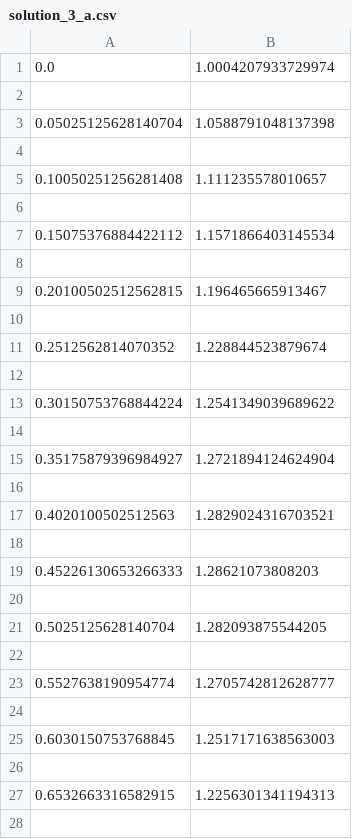
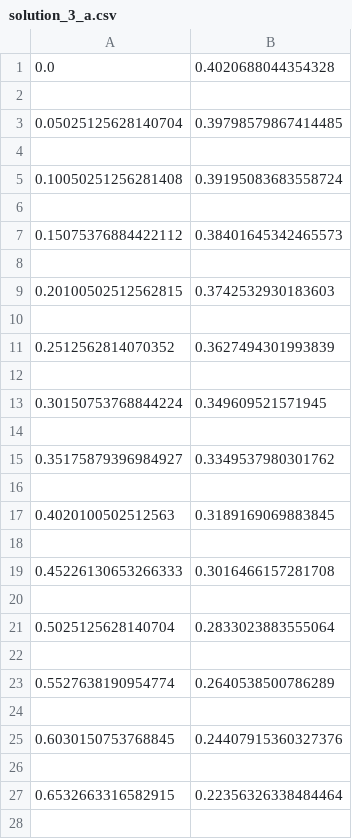
Before and after one commit to AnaNeri/PQ_Hack_SHEmulation, a CSV file: solution_3_a.csv, drawn as a sheet; only a part is shown; the diff covers the shown part only.

```diff
--- a/solution_3_a.csv
+++ b/solution_3_a.csv
@@ -1,28 +1,28 @@
-0.0,1.0004207933729974
+0.0,0.4020688044354328
 
-0.05025125628140704,1.0588791048137398
+0.05025125628140704,0.39798579867414485
 
-0.10050251256281408,1.111235578010657
+0.10050251256281408,0.39195083683558724
 
-0.15075376884422112,1.1571866403145534
+0.15075376884422112,0.38401645342465573
 
-0.20100502512562815,1.196465665913467
+0.20100502512562815,0.3742532930183603
 
-0.2512562814070352,1.228844523879674
+0.2512562814070352,0.3627494301993839
 
-0.30150753768844224,1.2541349039689622
+0.30150753768844224,0.349609521571945
 
-0.35175879396984927,1.2721894124624904
+0.35175879396984927,0.3349537980301762
 
-0.4020100502512563,1.2829024316703521
+0.4020100502512563,0.3189169069883845
 
-0.45226130653266333,1.28621073808203
+0.45226130653266333,0.3016466157281708
 
-0.5025125628140704,1.282093875544205
+0.5025125628140704,0.2833023883555064
 
-0.5527638190954774,1.2705742812628777
+0.5527638190954774,0.2640538500786289
 
-0.6030150753768845,1.2517171638563003
+0.6030150753768845,0.24407915360327376
 
-0.6532663316582915,1.2256301341194313
+0.6532663316582915,0.22356326338484464
 
```
Also changed, not shown: 186 edited cells elsewhere in this file, solution_3_b.csv, 6 other files.
